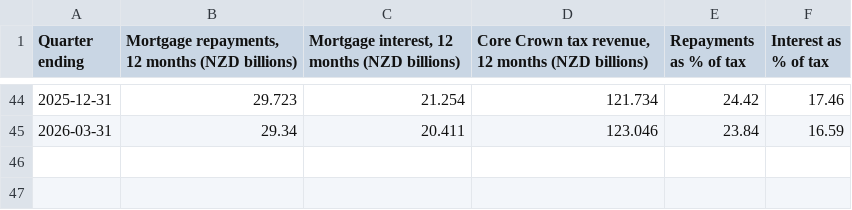
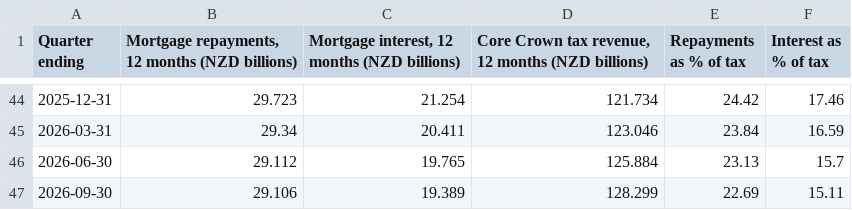
Before and after one commit to Aerob0y/altitude-charts, a CSV file: mortgage_tax/data.csv, drawn as a sheet; only a part is shown, gaps mark what is left out.

```diff
--- a/mortgage_tax/data.csv
+++ b/mortgage_tax/data.csv
@@ -45 +45,3 @@ Quarter ending,"Mortgage repayments, 12 months (NZD billions)","Mortgage interes
 2026-03-31,29.34,20.411,123.046,23.84,16.59
+2026-06-30,29.112,19.765,125.884,23.13,15.7
+2026-09-30,29.106,19.389,128.299,22.69,15.11
```
Also changed, not shown: 45 other files.
